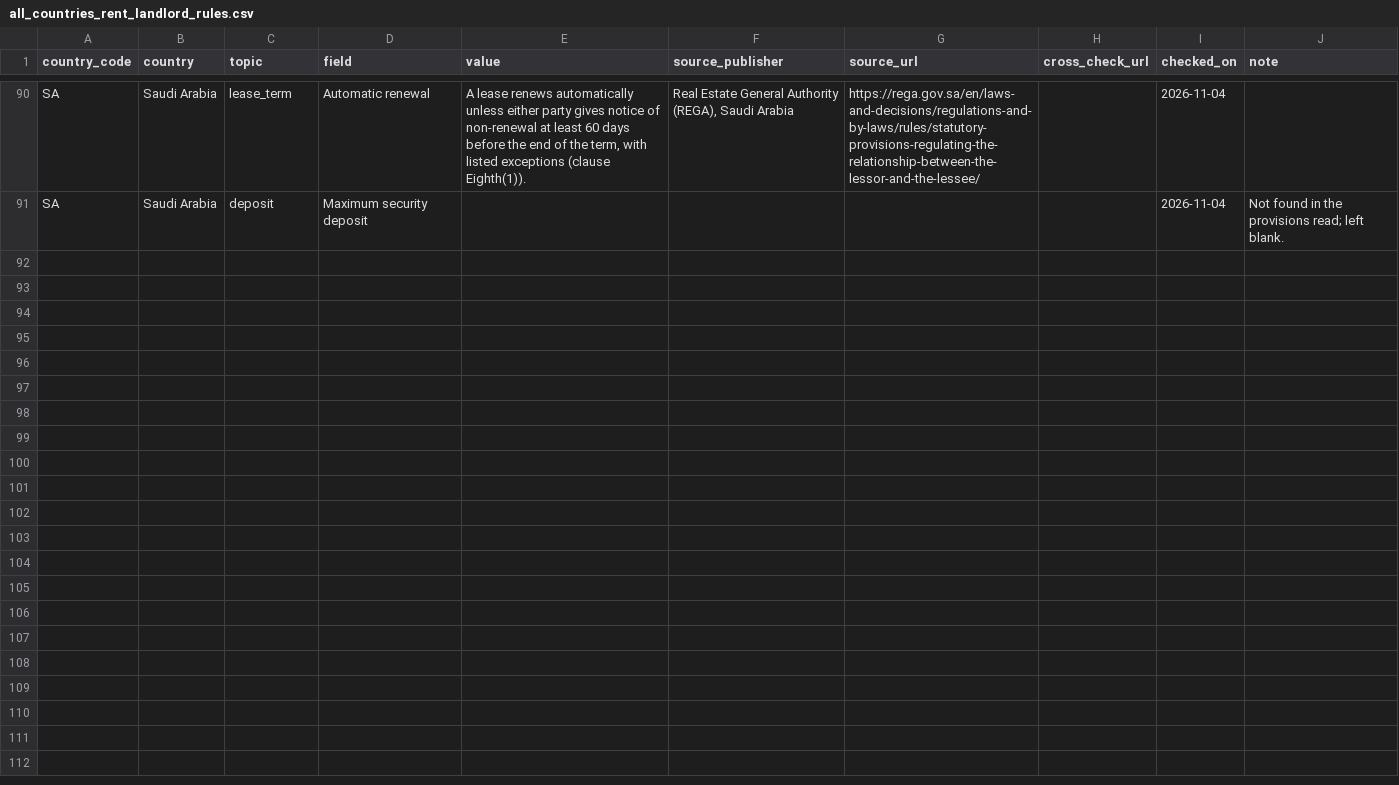
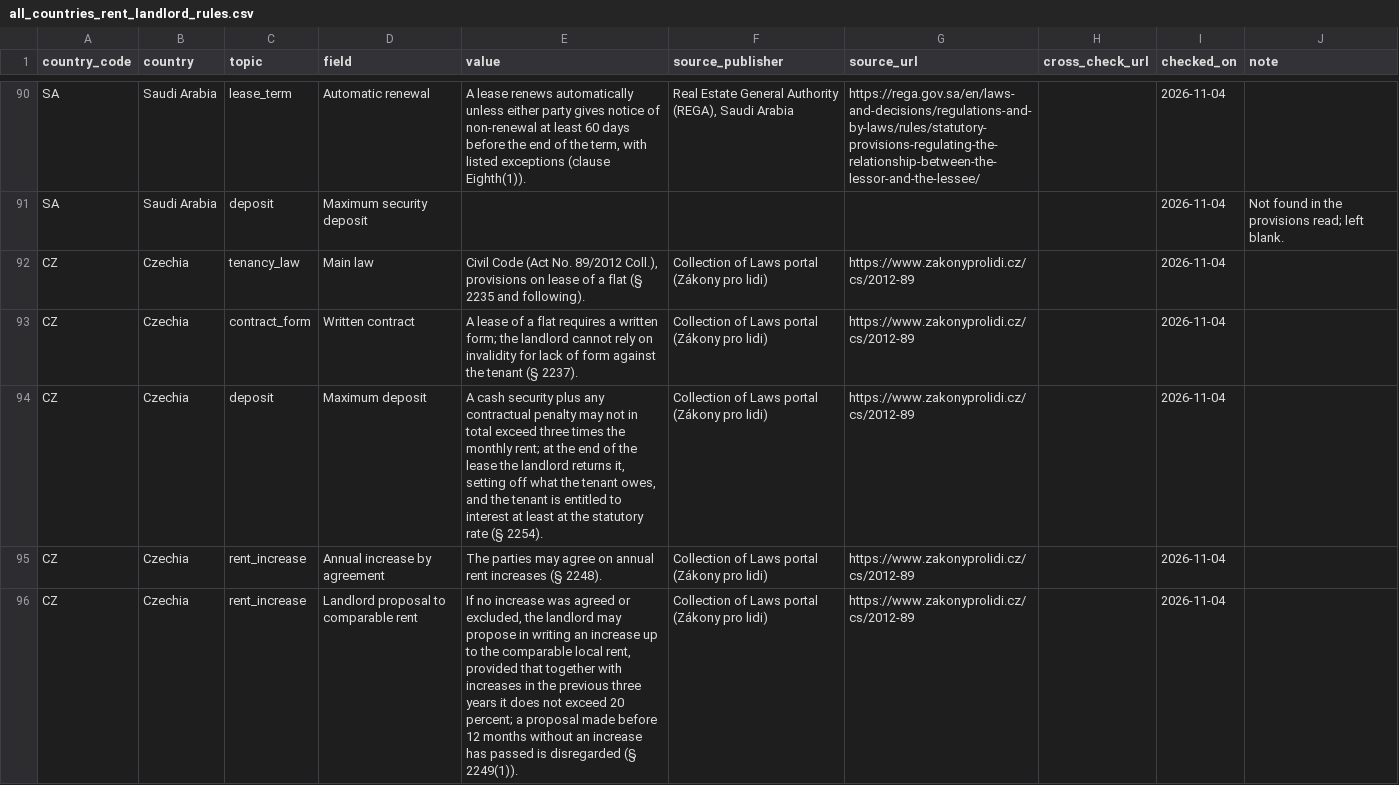
Before and after one commit to izirento/izirento-rent-index-international, a CSV file: all_countries_rent_landlord_rules.csv, drawn as a sheet; only a part is shown, gaps mark what is left out; the diff covers the shown part only; the diff names each change by its address in the sheet, - before the commit and + after, or states it on an @@ line.

Commit message:
Add Czechia

```diff
--- a/all_countries_rent_landlord_rules.csv
+++ b/all_countries_rent_landlord_rules.csv
+row 92: CZ | Czechia | tenancy_law | Main law | Civil Code (Act No. 89/2012 Coll.), provisions on lease of a flat (§ 2235 and following). | Collection of Laws portal (Zákony pro lidi) | https://www.zakonyprolidi.cz/cs/2012-89 |  | 2026-11-04
+row 93: CZ | Czechia | contract_form | Written contract | A lease of a flat requires a written form; the landlord cannot rely on invalidity for lack of form against the tenant (§ 2237). | Collection of Laws portal (Zákony pro lidi) | https://www.zakonyprolidi.cz/cs/2012-89 |  | 2026-11-04
+row 94: CZ | Czechia | deposit | Maximum deposit | A cash security plus any contractual penalty may not in total exceed three times the monthly rent; at the end of the lease the landlord returns it, setting off what the tenant owes, and the tenant is entitled to interest at least at the statutory rate (§ 2254). | Collection of Laws portal (Zákony pro lidi) | https://www.zakonyprolidi.cz/cs/2012-89 |  | 2026-11-04
+row 95: CZ | Czechia | rent_increase | Annual increase by agreement | The parties may agree on annual rent increases (§ 2248). | Collection of Laws portal (Zákony pro lidi) | https://www.zakonyprolidi.cz/cs/2012-89 |  | 2026-11-04
+row 96: CZ | Czechia | rent_increase | Landlord proposal to comparable rent | If no increase was agreed or excluded, the landlord may propose in writing an increase up to the comparable local rent, provided that together with increases in the previous three years it does not exceed 20 percent; a proposal made before 12 months without an increase has passed is disregarded (§ 2249(1)). | Collection of Laws portal (Zákony pro lidi) | https://www.zakonyprolidi.cz/cs/2012-89 |  | 2026-11-04
```
Also changed, not shown: 4 added rows elsewhere in this file, 4 other files.
